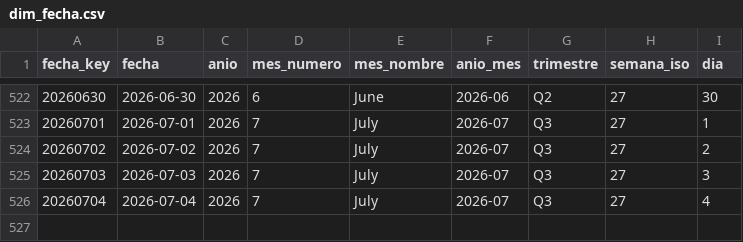
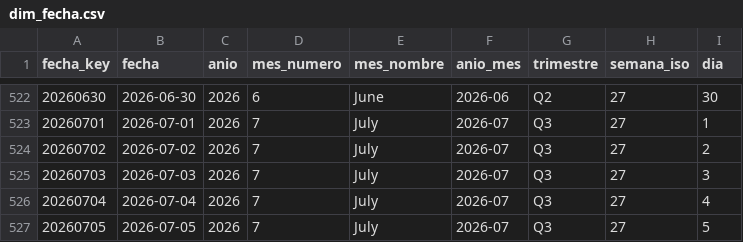
Before and after one commit to sgarzong/grupasa, a CSV file: data/powerbi/dim_fecha.csv, drawn as a sheet; only a part is shown, gaps mark what is left out.

```diff
--- a/data/powerbi/dim_fecha.csv
+++ b/data/powerbi/dim_fecha.csv
@@ -526 +526,2 @@ fecha_key,fecha,anio,mes_numero,mes_nombre,anio_mes,trimestre,semana_iso,dia
 20260704,2026-07-04,2026,7,July,2026-07,Q3,27,4
+20260705,2026-07-05,2026,7,July,2026-07,Q3,27,5
```
Also changed, not shown: data/curated/contenedores_actual.csv, data/history/asignacion_plan_grupasa.csv, 6 other files.
